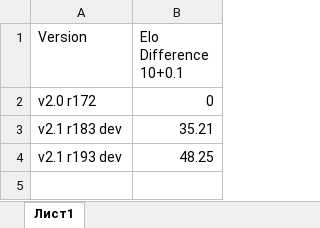
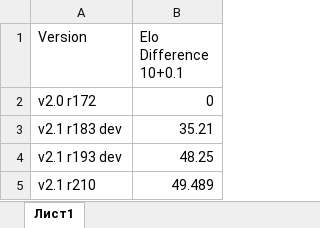
Before and after one commit to sovaz1997/Zevra2, an Excel workbook: Regression.xlsx, sheet Лист1, drawn as a sheet; values as stored, in another font and other column widths than the file's, no borders; charts and pictures not drawn; the diff names each change by its address in the sheet, - before the commit and + after, or states it on an @@ line.

```diff
--- a/Regression.xlsx (sheet Лист1)
+++ b/Regression.xlsx (sheet Лист1)
+row 5: v2.1 r210 | 49.489
```
Also changed, not shown: charts or pictures, 3 other files.
